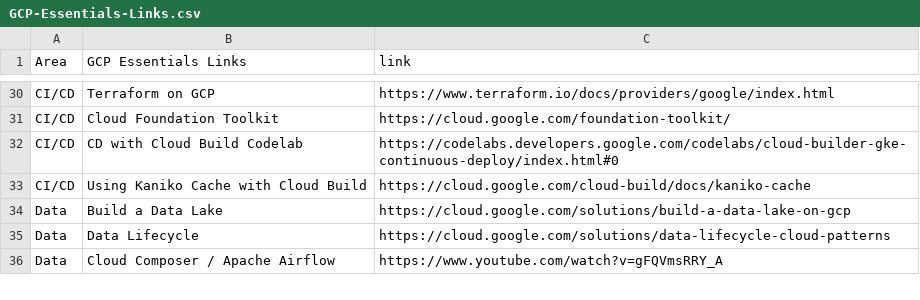
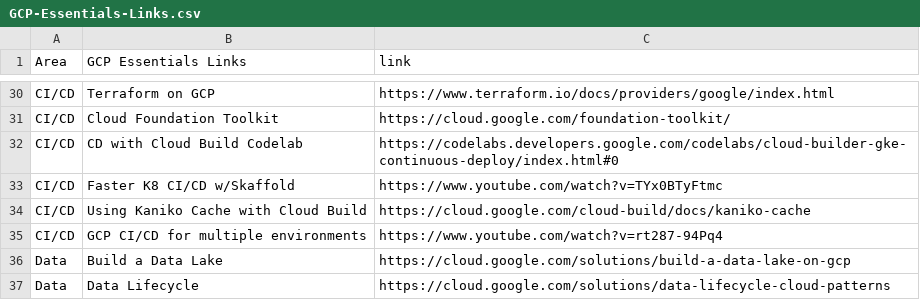
Before and after one commit to lynnlangit/gcp-essentials, a CSV file: GCP-Essentials-Links.csv, drawn as a sheet; only a part is shown, gaps mark what is left out; the shorter side is filled out with more unchanged rows.

Commit message:
Update GCP-Essentials-Links.csv

```diff
--- a/GCP-Essentials-Links.csv
+++ b/GCP-Essentials-Links.csv
@@ -32,3 +32,5 @@ CI/CD, Cloud Foundation Toolkit, https://cloud.google.com/foundation-toolkit/
 CI/CD, CD with Cloud Build Codelab, https://codelabs.developers.google.com/codelabs/cloud-builder-gke-continuous-deploy/index.html#0
+CI/CD, Faster K8 CI/CD w/Skaffold, https://www.youtube.com/watch?v=TYx0BTyFtmc
 CI/CD, Using Kaniko Cache with Cloud Build, https://cloud.google.com/cloud-build/docs/kaniko-cache
+CI/CD, GCP CI/CD for multiple environments, https://www.youtube.com/watch?v=rt287-94Pq4
 Data, Build a Data Lake, https://cloud.google.com/solutions/build-a-data-lake-on-gcp
```
